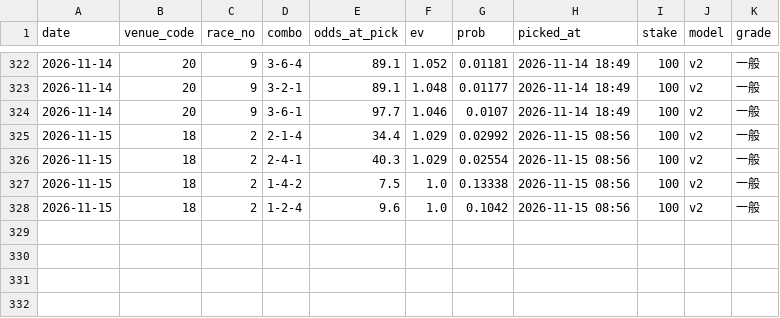
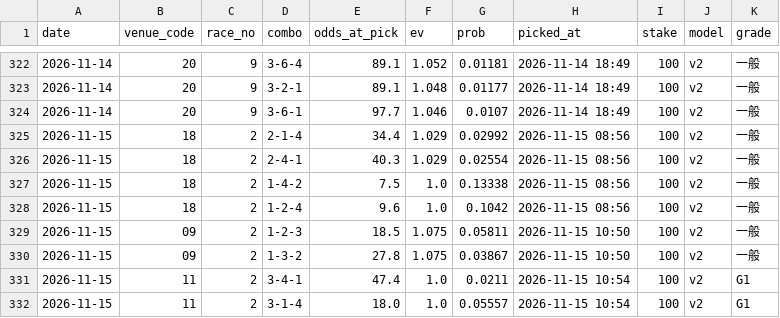
Before and after one commit to yadon-code/yoso-ai, a CSV file: data/paper/bets.csv, drawn as a sheet; only a part is shown, gaps mark what is left out; the diff names each change by its address in the sheet, - before the commit and + after, or states it on an @@ line.

```diff
--- a/data/paper/bets.csv
+++ b/data/paper/bets.csv
+row 329: 2026-11-15 | 09 | 2 | 1-2-3 | 18.5 | 1.075 | 0.05811 | 2026-11-15 10:50 | 100 | v2 | 一般
+row 330: 2026-11-15 | 09 | 2 | 1-3-2 | 27.8 | 1.075 | 0.03867 | 2026-11-15 10:50 | 100 | v2 | 一般
+row 331: 2026-11-15 | 11 | 2 | 3-4-1 | 47.4 | 1.0 | 0.0211 | 2026-11-15 10:54 | 100 | v2 | G1
+row 332: 2026-11-15 | 11 | 2 | 3-1-4 | 18.0 | 1.0 | 0.05557 | 2026-11-15 10:54 | 100 | v2 | G1
```
Also changed, not shown: data/odds_pre/pre_20261115.csv, data/paper/results_live.csv, 4 other files.
